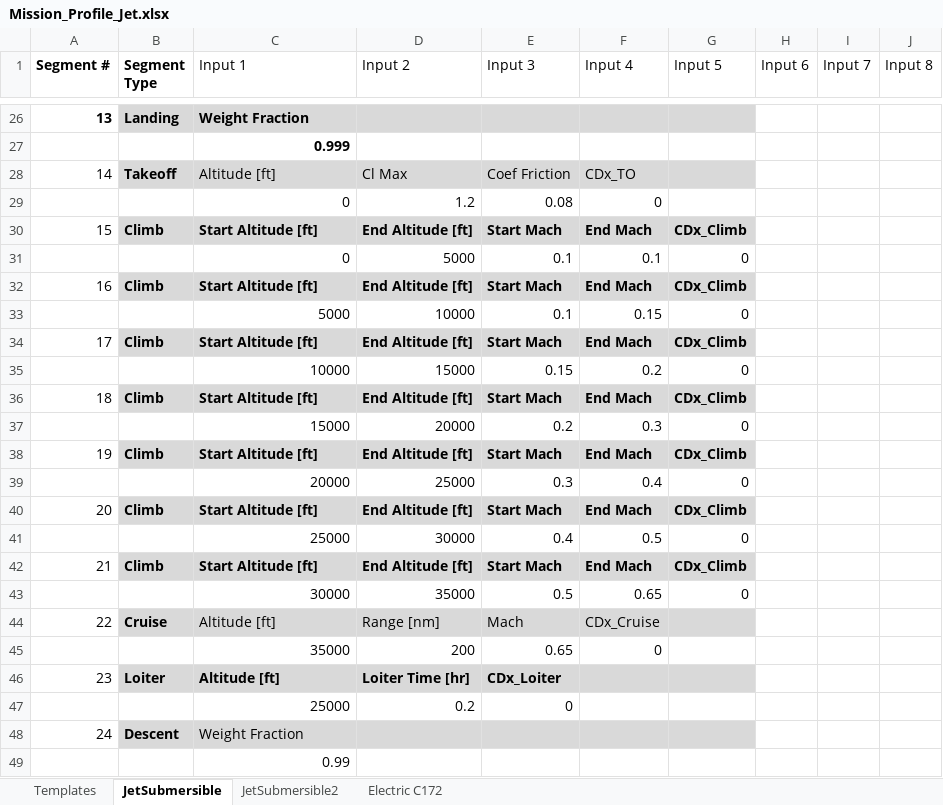
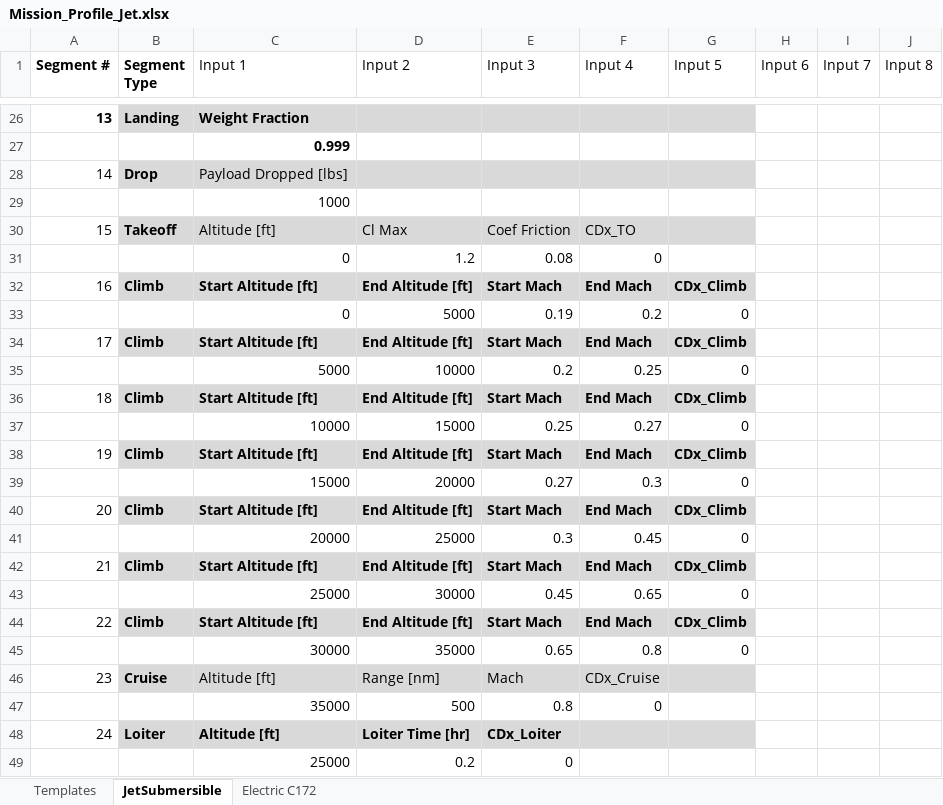
Before and after one commit to DanielGruenCU/ASEN_Aircraft_Design, an Excel workbook: MAIN/Input Excel Sheets/Mission Profiles/Mission_Profile_Jet.xlsx, sheet JetSubmersible, drawn as a sheet; only a part is shown, gaps mark what is left out; the shorter side is filled out with more unchanged rows; values as stored, in another font and other column widths than the file's, no borders; conditional formats and table styles not drawn; addresses are those after the commit; the diff covers the shown part only; the diff names each change by its address in the sheet, - before the commit and + after, or states it on an @@ line.

```diff
--- a/MAIN/Input Excel Sheets/Mission Profiles/Mission_Profile_Jet.xlsx (sheet JetSubmersible)
+++ b/MAIN/Input Excel Sheets/Mission Profiles/Mission_Profile_Jet.xlsx (sheet JetSubmersible)
-sheet tab: JetSubmersible2
+row 28: 14 | Drop | Payload Dropped [lbs]
+row 29:  |  | 1000
@@ column A (Segment #) renumbered between rows 30 and 52 @@
-E33 (Input 3): 0.1
+E33 (Input 3): 0.19
-F33 (Input 4): 0.1
+F33 (Input 4): 0.2
-E35 (Input 3): 0.1
+E35 (Input 3): 0.2
-F35 (Input 4): 0.15
+F35 (Input 4): 0.25
-E37 (Input 3): 0.15
+E37 (Input 3): 0.25
-F37 (Input 4): 0.2
+F37 (Input 4): 0.27
-E39 (Input 3): 0.2
+E39 (Input 3): 0.27
-F41 (Input 4): 0.4
+F41 (Input 4): 0.45
-E43 (Input 3): 0.4
+E43 (Input 3): 0.45
-F43 (Input 4): 0.5
+F43 (Input 4): 0.65
-E45 (Input 3): 0.5
+E45 (Input 3): 0.65
-F45 (Input 4): 0.65
+F45 (Input 4): 0.8
-D47 (Input 2): 200
+D47 (Input 2): 500
-E47 (Input 3): 0.65
+E47 (Input 3): 0.8
```
Also changed, not shown: 14 edited cells elsewhere in this sheet, MAIN/Input Excel Sheets/Design Configurations/ASEN4138_Config_Jet.xlsx, MAIN/Input Excel Sheets/Point Performance Requirements/Requirements_Input_Jet.xlsx, 5 other files.
